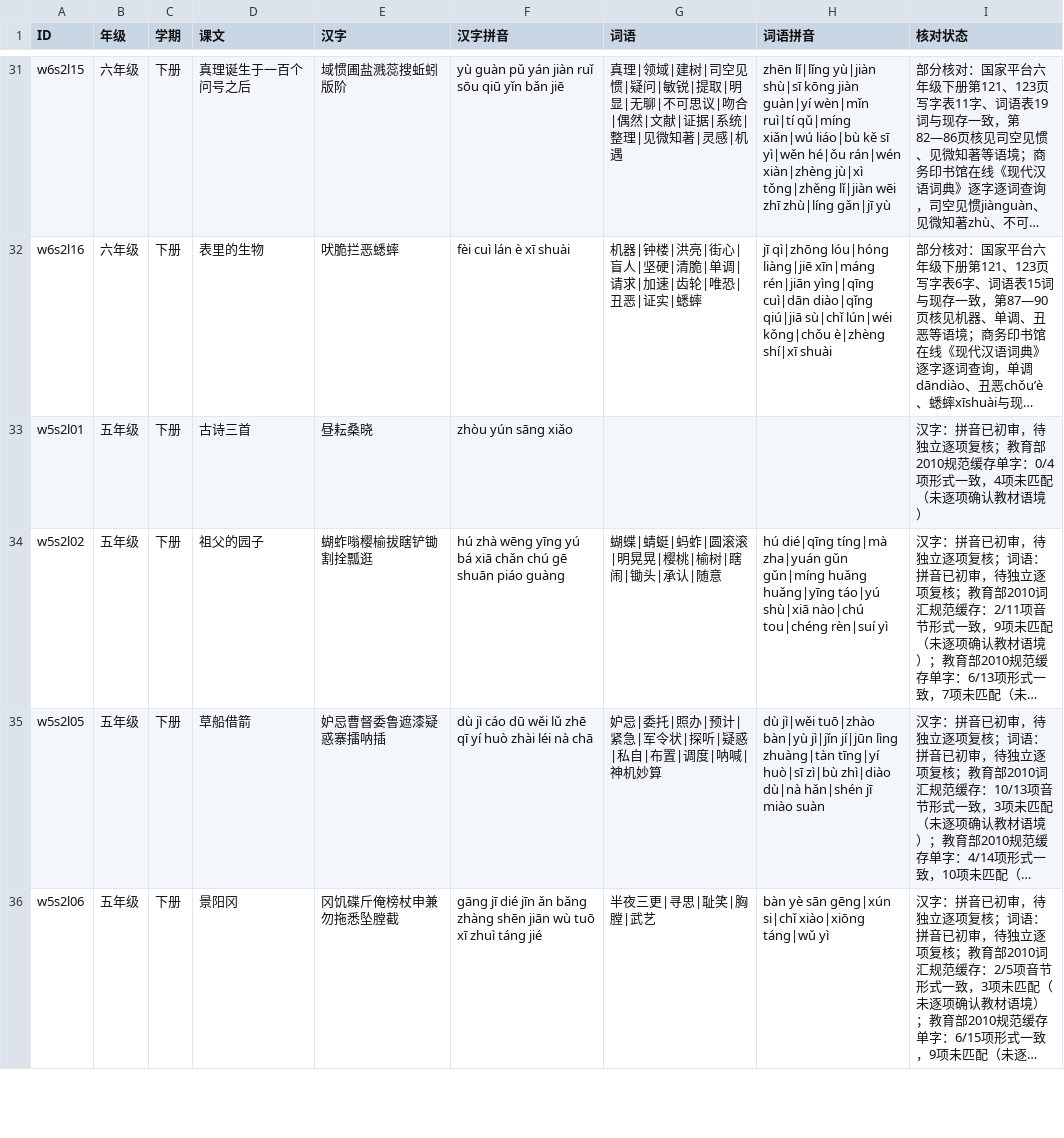
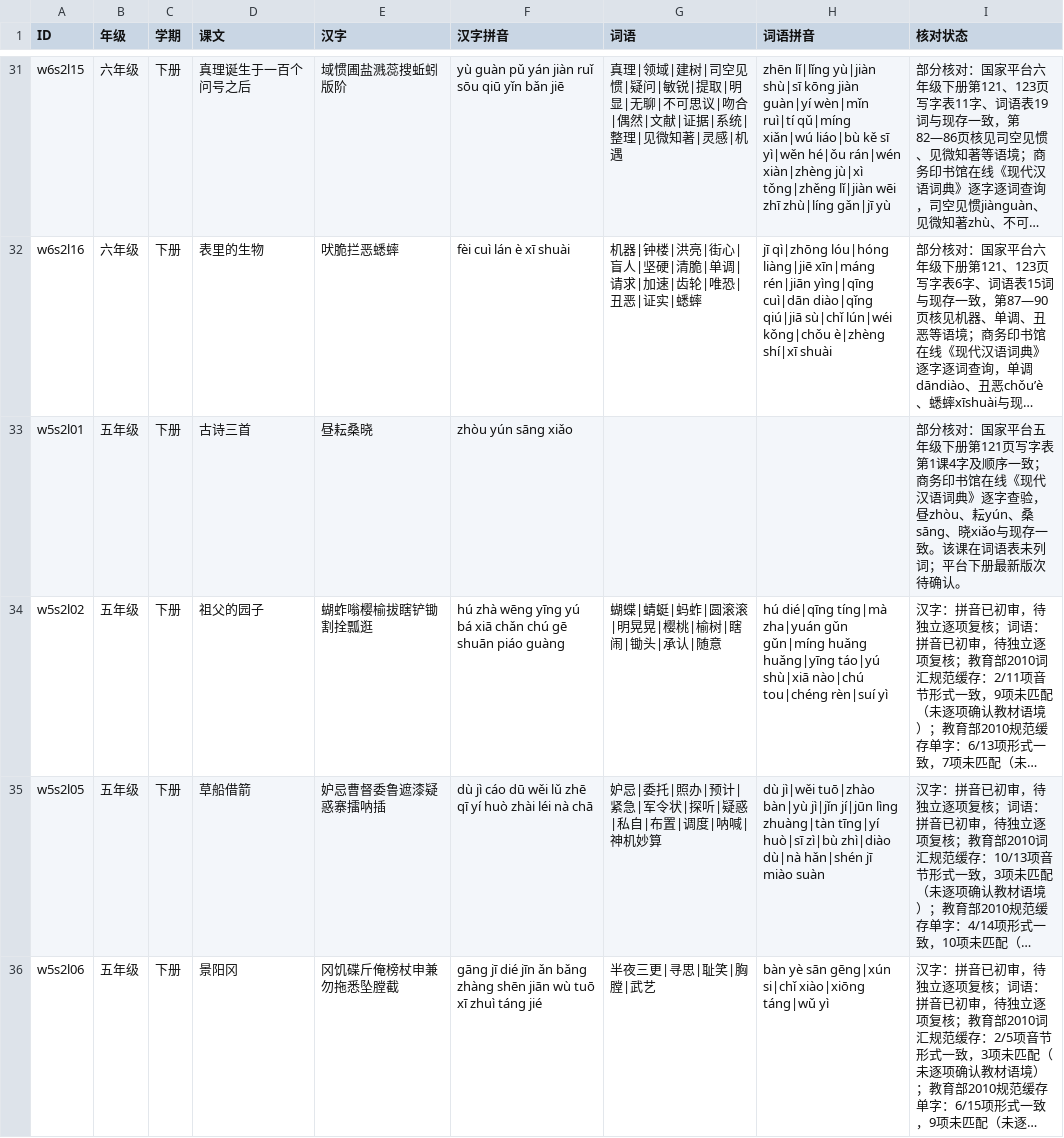
Before and after one commit to meta-learning-lab/rijiyuelei, a CSV file: dist/words.csv, drawn as a sheet; only a part is shown, gaps mark what is left out; long unchanged cells end in …; the diff covers the shown part only; the diff names each change by its address in the sheet, - before the commit and + after, or states it on an @@ line.

Commit message:
Review classical character lists in grade five

```diff
--- a/dist/words.csv
+++ b/dist/words.csv
-I33 (核对状态): 汉字：拼音已初审，待独立逐项复核；教育部2010规范缓存单字：0/4项形式一致，4项未匹配（未逐项确认教材语境）
+I33 (核对状态): 部分核对：国家平台五年级下册第121页写字表第1课4字及顺序一致；商务印书馆在线《现代汉语词典》逐字查验，昼zhòu、耘yún、桑sāng、晓xiǎo与现存一致。该课在词语表未列词；平台下册最新版次待确认。
```
Also changed, not shown: 3 edited cells elsewhere in this file.
